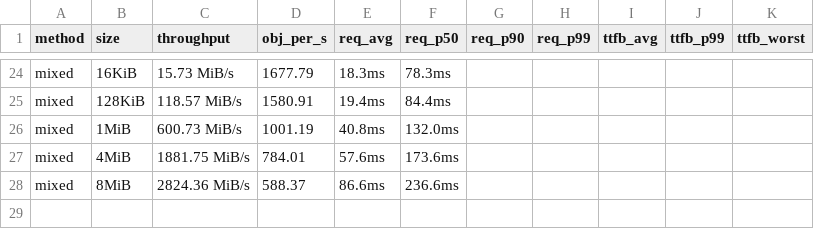
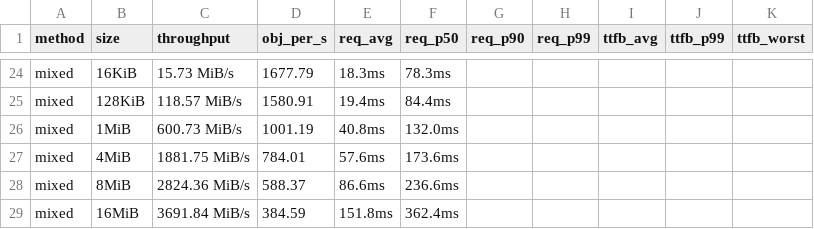
Before and after one commit to marshawcoco/rustfs, a TSV file: summary.tsv, drawn as a sheet; only a part is shown, gaps mark what is left out.

Commit message:
bench(i5-nvme): Running (28/30 done: mixed 16MiB finished)

```diff
--- a/summary.tsv
+++ b/summary.tsv
@@ -28 +28,2 @@ mixed	4MiB	1881.75 MiB/s	784.01	57.6ms	173.6ms
 mixed	8MiB	2824.36 MiB/s	588.37	86.6ms	236.6ms
+mixed	16MiB	3691.84 MiB/s	384.59	151.8ms	362.4ms
```
Also changed, not shown: 5 other files.
